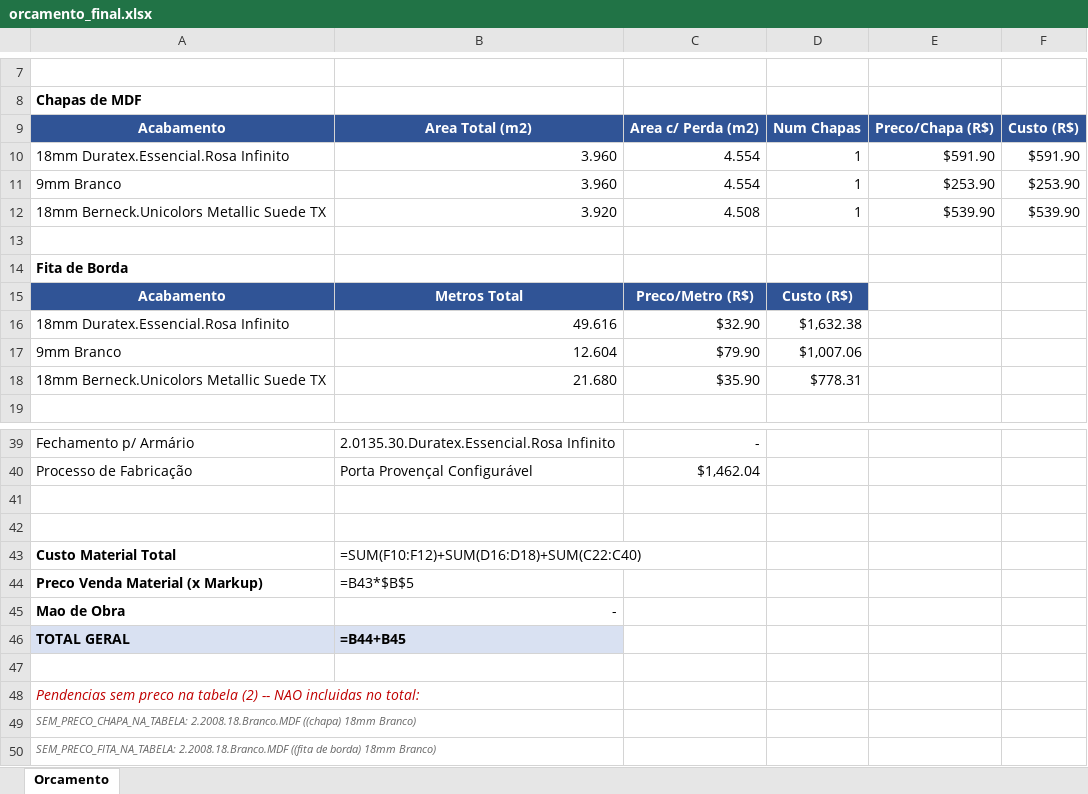
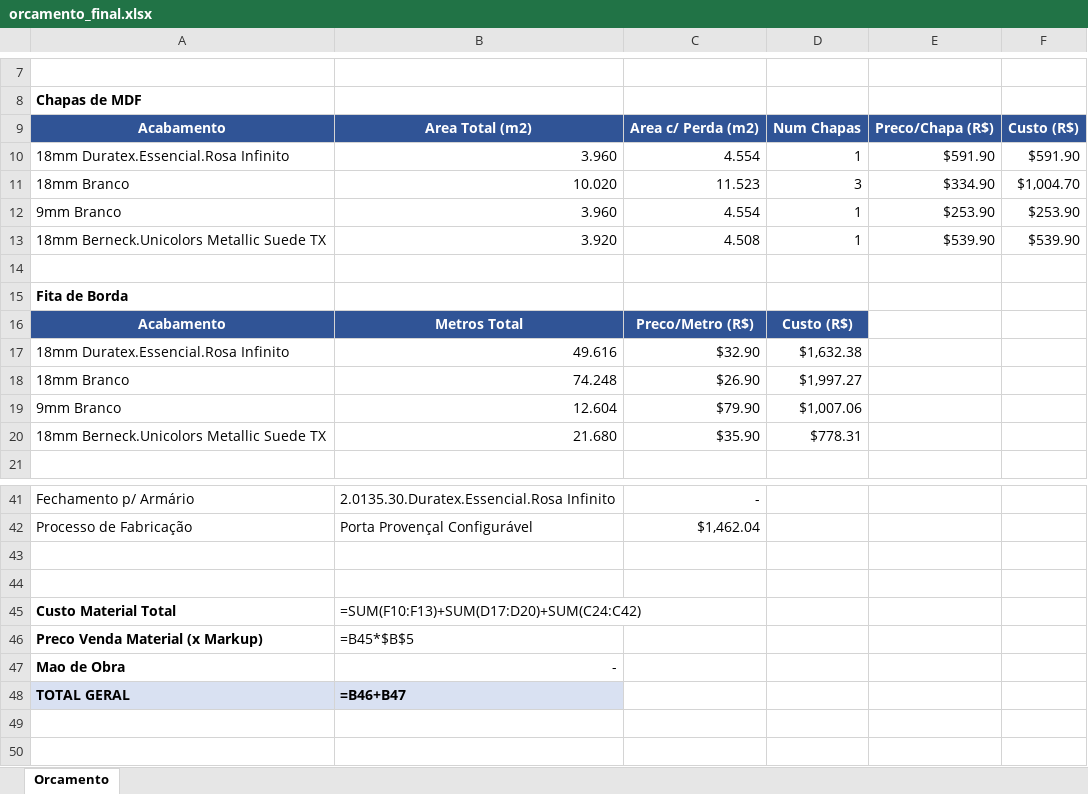
Before and after one commit to marcelopontes678-bit/cronograma-ia, an Excel workbook: orcamento-marcenaria/output/orcamento_final.xlsx, sheet Orcamento, drawn as a sheet; only a part is shown, gaps mark what is left out; values as stored, in another font and other column widths than the file's, no borders; formulas without a stored value are shown as written; removed rows and columns are numbered as before the commit, all else as after; the diff names each change by its address in the sheet, - before the commit and + after, or states it on an @@ line.

```diff
--- a/orcamento-marcenaria/output/orcamento_final.xlsx (sheet Orcamento)
+++ b/orcamento-marcenaria/output/orcamento_final.xlsx (sheet Orcamento)
+row 11: 18mm Branco | 10.020 | 11.523 | 3 | $334.90 | $1,004.70
+row 18: 18mm Branco | 74.248 | $26.90 | $1,997.27
-B45: =SUM(F10:F12)+SUM(D16:D18)+SUM(C22:C40)
+B45: =SUM(F10:F13)+SUM(D17:D20)+SUM(C24:C42)
-B46: =B43*$B$5
+B46: =B45*$B$5
-B48: =B44+B45
+B48: =B46+B47
-row 47: (empty)
-row 48: Pendencias sem preco na tabela (2) -- NAO incluidas no total:
-row 49: SEM_PRECO_CHAPA_NA_TABELA: 2.2008.18.Branco.MDF ((chapa) 18mm Branco)
-row 50: SEM_PRECO_FITA_NA_TABELA: 2.2008.18.Branco.MDF ((fita de borda) 18mm Branco)
```
Also changed, not shown: orcamento-marcenaria/config/tabela_precos_referencia.xlsx.
